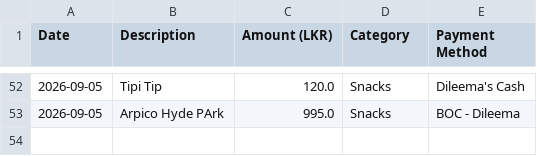
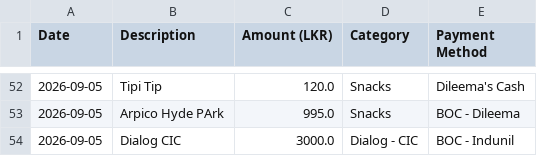
Before and after one commit to idulakpr/family-finance-tracker, a CSV file: data/expenses.csv, drawn as a sheet; only a part is shown, gaps mark what is left out.

Commit message:
Add new expense

```diff
--- a/data/expenses.csv
+++ b/data/expenses.csv
@@ -53 +53,2 @@ Date,Description,Amount (LKR),Category,Payment Method
 2026-09-05,Arpico Hyde PArk,995.0,Snacks,BOC - Dileema
+2026-09-05,Dialog CIC,3000.0,Dialog - CIC,BOC - Indunil
```
